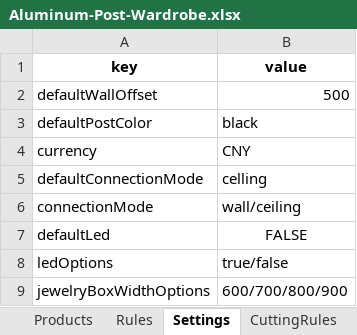
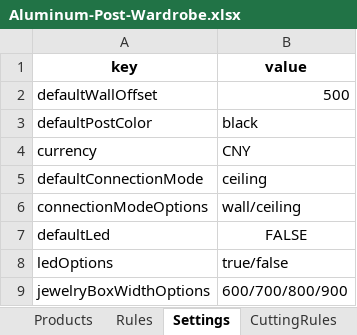
Before and after one commit to minruichen535-tech/omax-wardrobe-configurator, an Excel workbook: products/Aluminum-Post-Wardrobe/Aluminum-Post-Wardrobe.xlsx, sheet Settings, drawn as a sheet; values as stored, in another font and other column widths than the file's, no borders; the diff names each change by its address in the sheet, - before the commit and + after, or states it on an @@ line.

```diff
--- a/products/Aluminum-Post-Wardrobe/Aluminum-Post-Wardrobe.xlsx (sheet Settings)
+++ b/products/Aluminum-Post-Wardrobe/Aluminum-Post-Wardrobe.xlsx (sheet Settings)
-B5 (value): celling
+B5 (value): ceiling
-A6 (key): connectionMode
+A6 (key): connectionModeOptions
```
Also changed, not shown: sheet Products, sheet Rules, products/Aluminum-Post-Wardrobe/excel/products.xlsx, products/Aluminum-Post-Wardrobe/excel/rules.xlsx, 21 other files.
